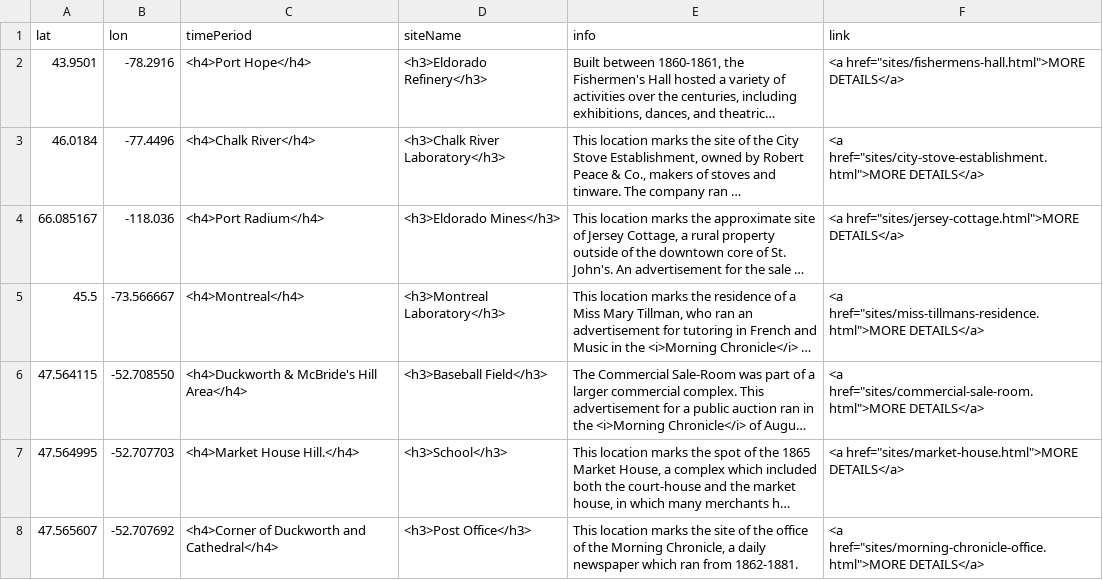
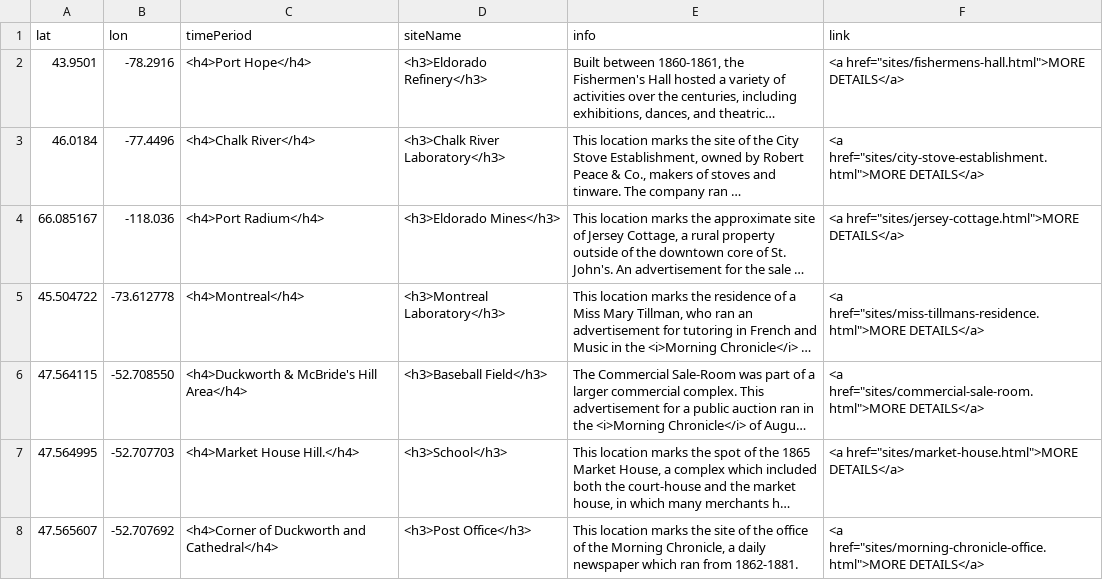
Before and after one commit to smol023/FNMI, a CSV file: sites/aa-sites-popup.csv, drawn as a sheet; long unchanged cells end in …; the diff names each change by its address in the sheet, - before the commit and + after, or states it on an @@ line.

Commit message:
Update aa-sites-popup.csv

```diff
--- a/sites/aa-sites-popup.csv
+++ b/sites/aa-sites-popup.csv
-A5 (lat): 45.5
+A5 (lat): 45.504722
-B5 (lon): -73.566667
+B5 (lon): -73.612778
```
